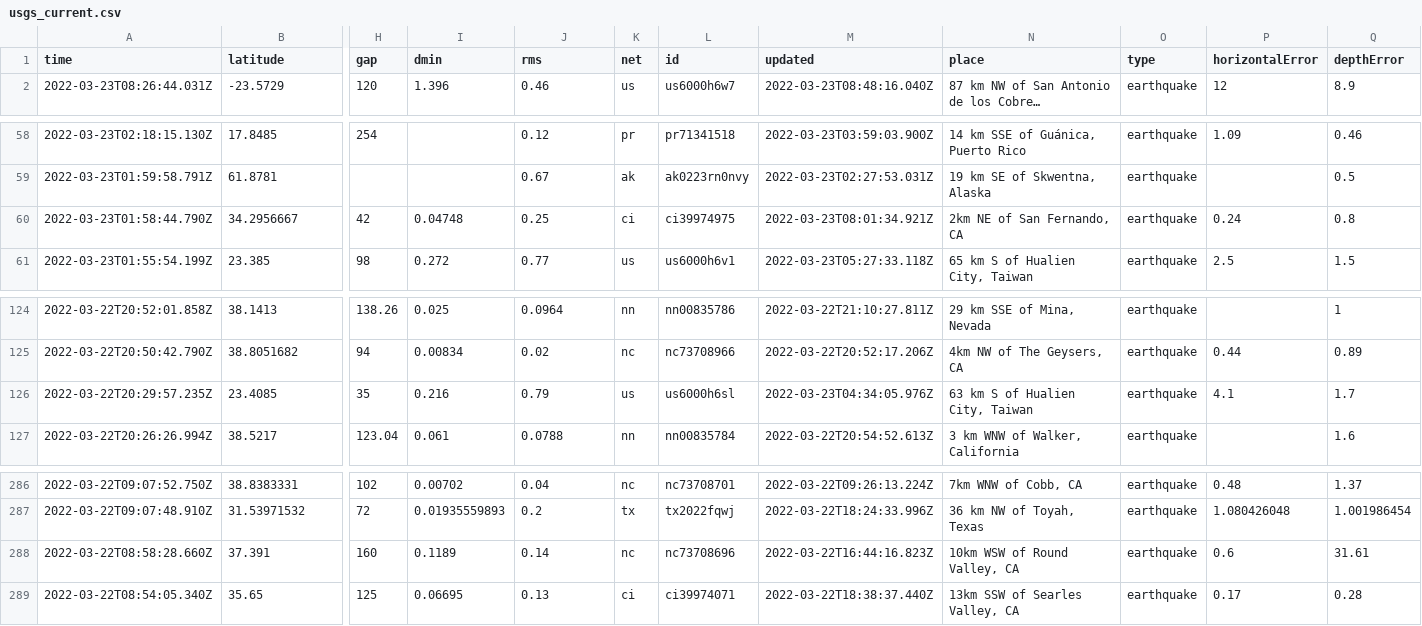
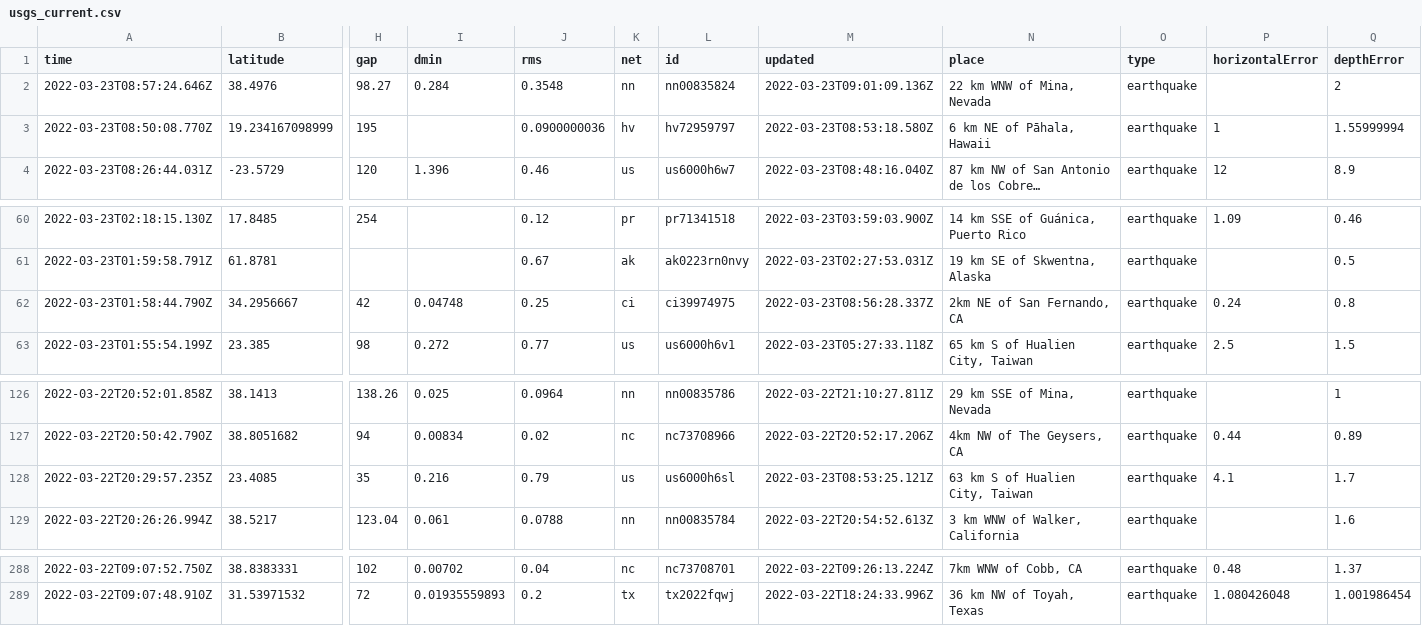
Before and after one commit to jemory/nicar22-github-actions-test, a CSV file: usgs_current.csv, drawn as a sheet; only a part is shown, gaps mark what is left out; long unchanged cells end in …; removed rows and columns are numbered as before the commit, all else as after; rows hold the shown columns only; the diff names each change by its address in the sheet, - before the commit and + after, or states it on an @@ line.

```diff
--- a/usgs_current.csv
+++ b/usgs_current.csv
+row 2: 2022-03-23T08:57:24.646Z | 38.4976 | 98.27 | 0.284 | 0.3548 | nn | nn00835824 | 2022-03-23T09:01:09.136Z | 22 km WNW of Mina, Nevada | earthquake |  | 2
+row 3: 2022-03-23T08:50:08.770Z | 19.234167098999 | 195 |  | 0.0900000036 | hv | hv72959797 | 2022-03-23T08:53:18.580Z | 6 km NE of Pāhala, Hawaii | earthquake | 1 | 1.55999994
-M62 (updated): 2022-03-23T08:01:34.921Z
+M62 (updated): 2022-03-23T08:56:28.337Z
-M128 (updated): 2022-03-23T04:34:05.976Z
+M128 (updated): 2022-03-23T08:53:25.121Z
-row 288: 2022-03-22T08:58:28.660Z | 37.391 | 160 | 0.1189 | 0.14 | nc | nc73708696 | 2022-03-22T16:44:16.823Z | 10km WSW of Round Valley, CA | earthquake | 0.6 | 31.61
-row 289: 2022-03-22T08:54:05.340Z | 35.65 | 125 | 0.06695 | 0.13 | ci | ci39974071 | 2022-03-22T18:38:37.440Z | 13km SSW of Searles Valley, CA | earthquake | 0.17 | 0.28
```
Also changed, not shown: usgs_main.csv.
